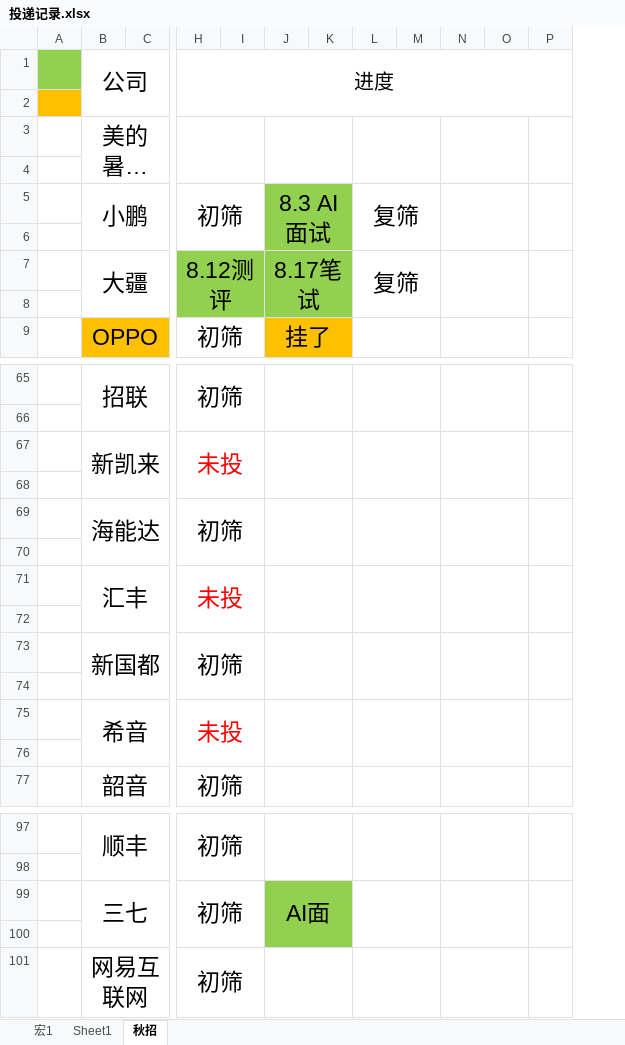
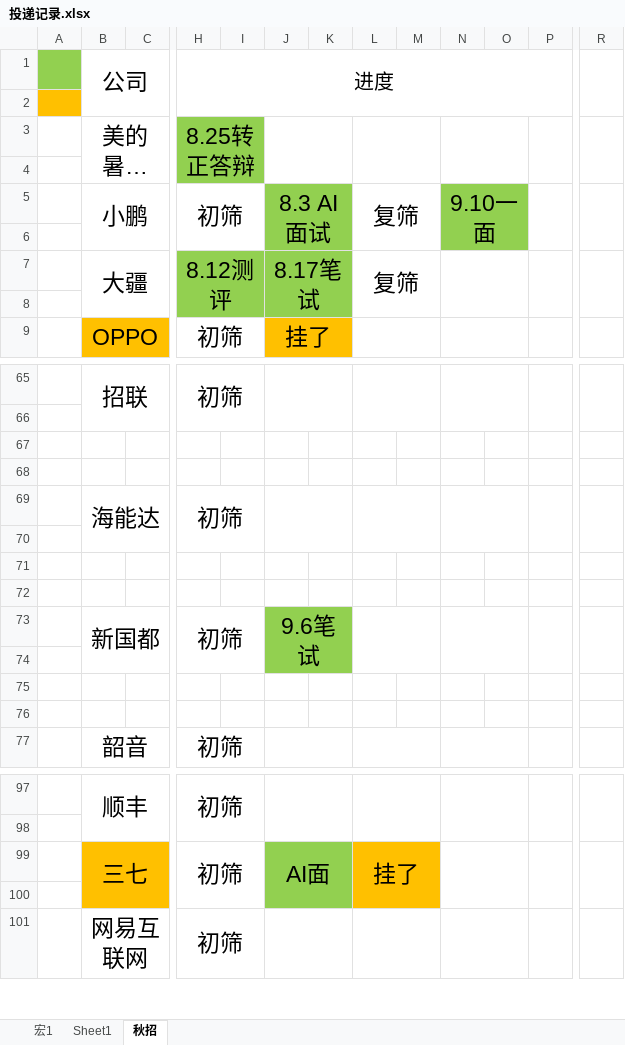
Before and after one commit to majiajun1/Java-for-learning, an Excel workbook: 投递记录.xlsx, sheet 秋招, drawn as a sheet; only a part is shown, gaps mark what is left out; long unchanged cells end in …; values as stored, in another font and other column widths than the file's, no borders; removed rows and columns are numbered as before the commit, all else as after; rows hold the shown columns only; the diff covers the shown part only; the diff names each change by its address in the sheet, - before the commit and + after, or states it on an @@ line.

Commit message:
commit:20250907

```diff
--- a/投递记录.xlsx (sheet 秋招)
+++ b/投递记录.xlsx (sheet 秋招)
-column P, empty
+column P, empty
+column R, empty
-H3 (进度): (empty)
+H3 (进度): 8.25转正答辩
-H3:I4 fill: none
+H3:I4 fill: #92D050
-N5: (empty)
+N5: 9.10一面
-N5:O6 fill: none
+N5:O6 fill: #92D050
-row 67:  | 新凯来 |  | 未投
+row 67: (empty)
-B67:C68 merged
-H67:I68 merged
-J67:K68 merged
-L67:M68 merged
-N67:O68 merged
@@ row 71 moved to row 145: 汇丰 @@
-row 73:  | 新国都 |  | 初筛
+row 73:  | 新国都 |  | 初筛 |  | 9.6笔试
-row 74:  | 希音 |  | 未投
+row 74: (empty)
-B75:C76 merged
-H75:I76 merged
-J74:K74 fill: none
+J74:K74 fill: #92D050
-J75:K76 merged
-L75:M76 merged
-N75:O76 merged
+row 75: (empty)
-B99:C100 fill: none
+B99:C100 fill: #FFC000
-L99: (empty)
+L99: 挂了
-L99:M100 fill: none
+L99:M100 fill: #FFC000
```
Also changed, not shown: 14 added rows, 1 removed row, 1 added column, 12 edited cells, cell formats and merged cells elsewhere in this sheet.
